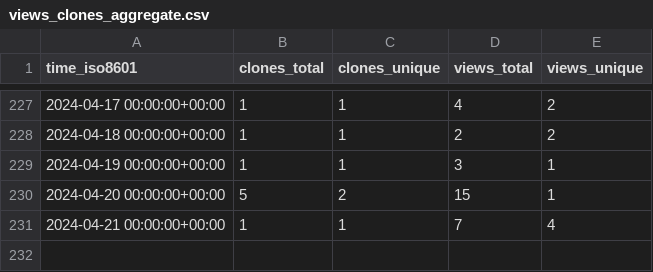
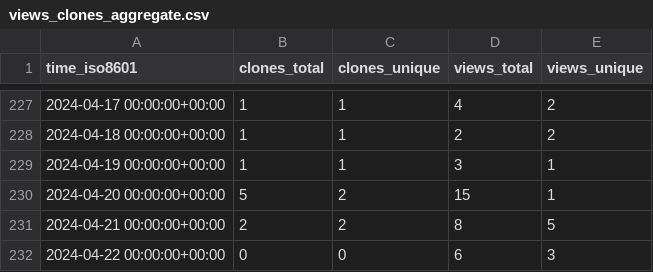
Before and after one commit to Ash-codes18/Lpu-colab-CPP-DSA-Soln, a CSV file: Ash-codes18/Lpu-colab-CPP-DSA-Soln/ghrs-data/views_clones_aggregate.csv, drawn as a sheet; only a part is shown, gaps mark what is left out.

```diff
--- a/Ash-codes18/Lpu-colab-CPP-DSA-Soln/ghrs-data/views_clones_aggregate.csv
+++ b/Ash-codes18/Lpu-colab-CPP-DSA-Soln/ghrs-data/views_clones_aggregate.csv
@@ -230,2 +230,3 @@ time_iso8601,clones_total,clones_unique,views_total,views_unique
 2024-04-20 00:00:00+00:00,5,2,15,1
-2024-04-21 00:00:00+00:00,1,1,7,4
+2024-04-21 00:00:00+00:00,2,2,8,5
+2024-04-22 00:00:00+00:00,0,0,6,3
```
Also changed, not shown: 1 other file.
